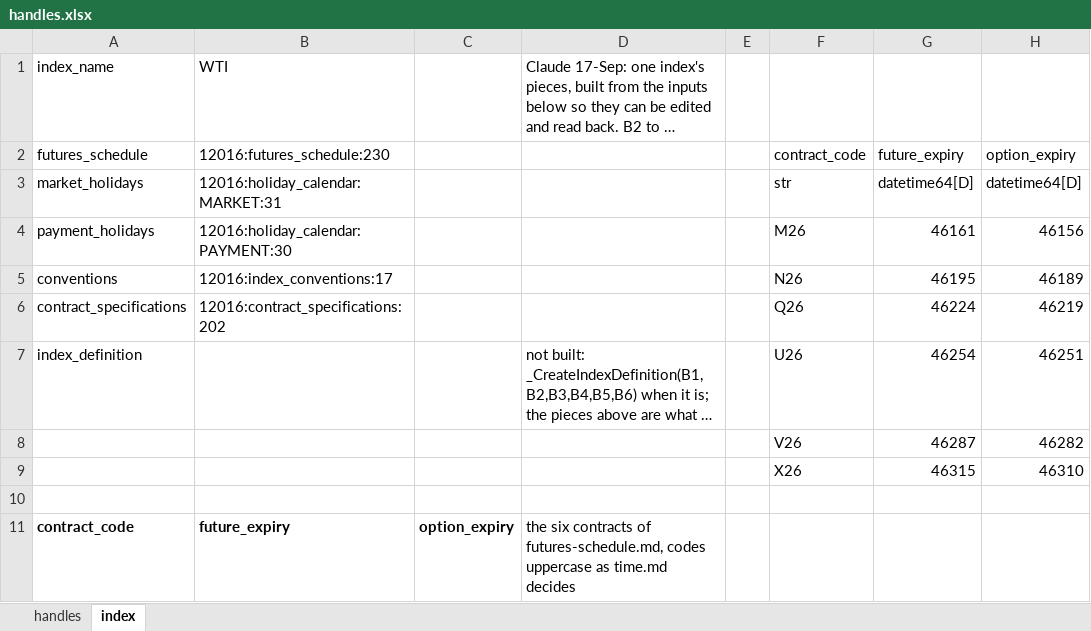
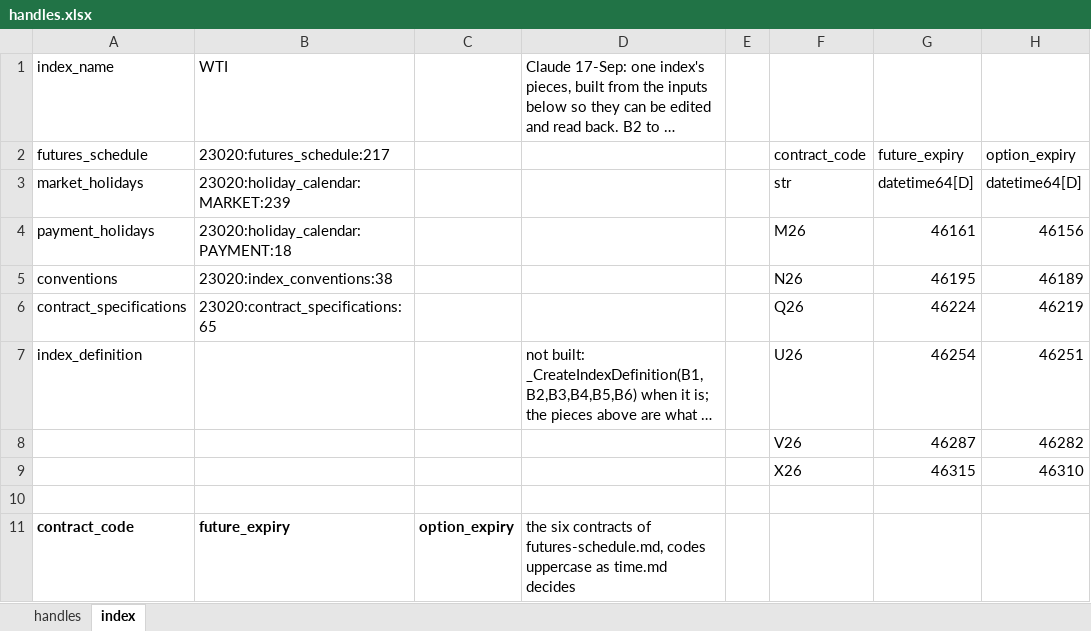
Before and after one commit to gobbles404/catalyst, an Excel workbook: workbooks/handles.xlsx, sheet index, drawn as a sheet; only a part is shown; long unchanged cells end in …; values as stored, in another font and other column widths than the file's, no borders; the diff names each change by its address in the sheet, - before the commit and + after, or states it on an @@ line.

```diff
--- a/workbooks/handles.xlsx (sheet index)
+++ b/workbooks/handles.xlsx (sheet index)
-B2: 12016:futures_schedule:230
+B2: 23020:futures_schedule:217
-B3: 12016:holiday_calendar:MARKET:31
+B3: 23020:holiday_calendar:MARKET:239
-B4: 12016:holiday_calendar:PAYMENT:30
+B4: 23020:holiday_calendar:PAYMENT:18
-B5: 12016:index_conventions:17
+B5: 23020:index_conventions:38
-B6: 12016:contract_specifications:202
+B6: 23020:contract_specifications:65
```
Also changed, not shown: sheet handles, 21 other files.
